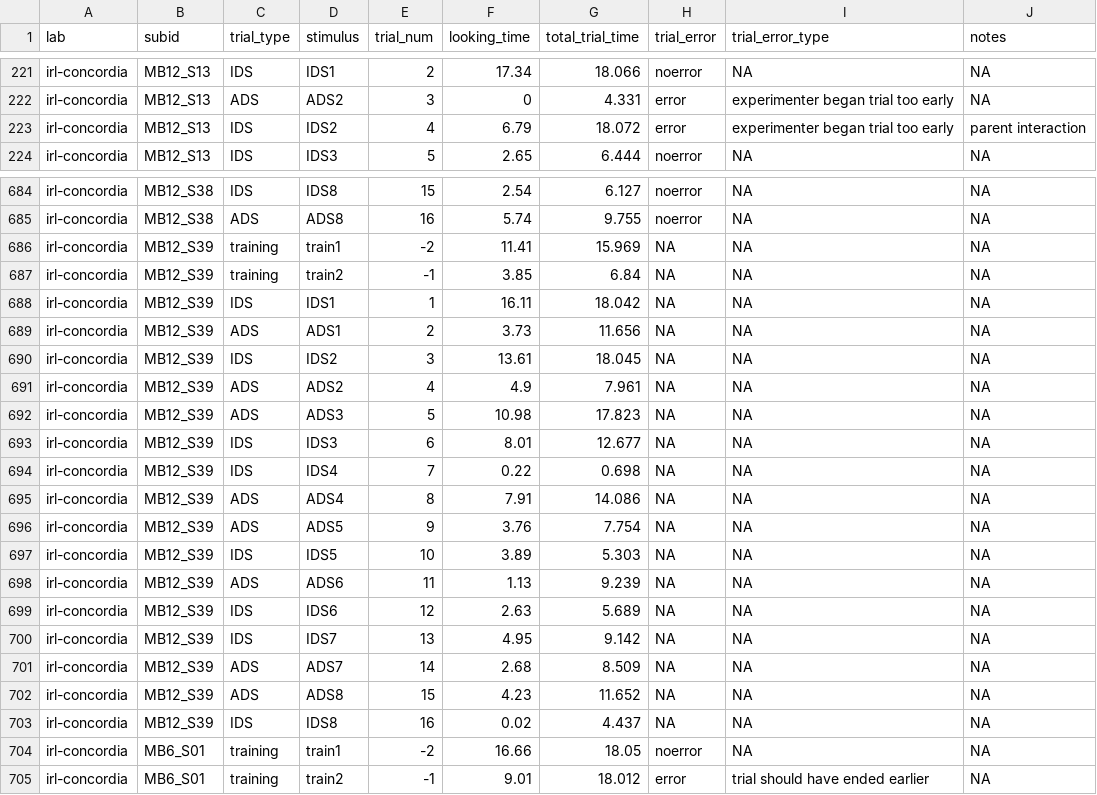
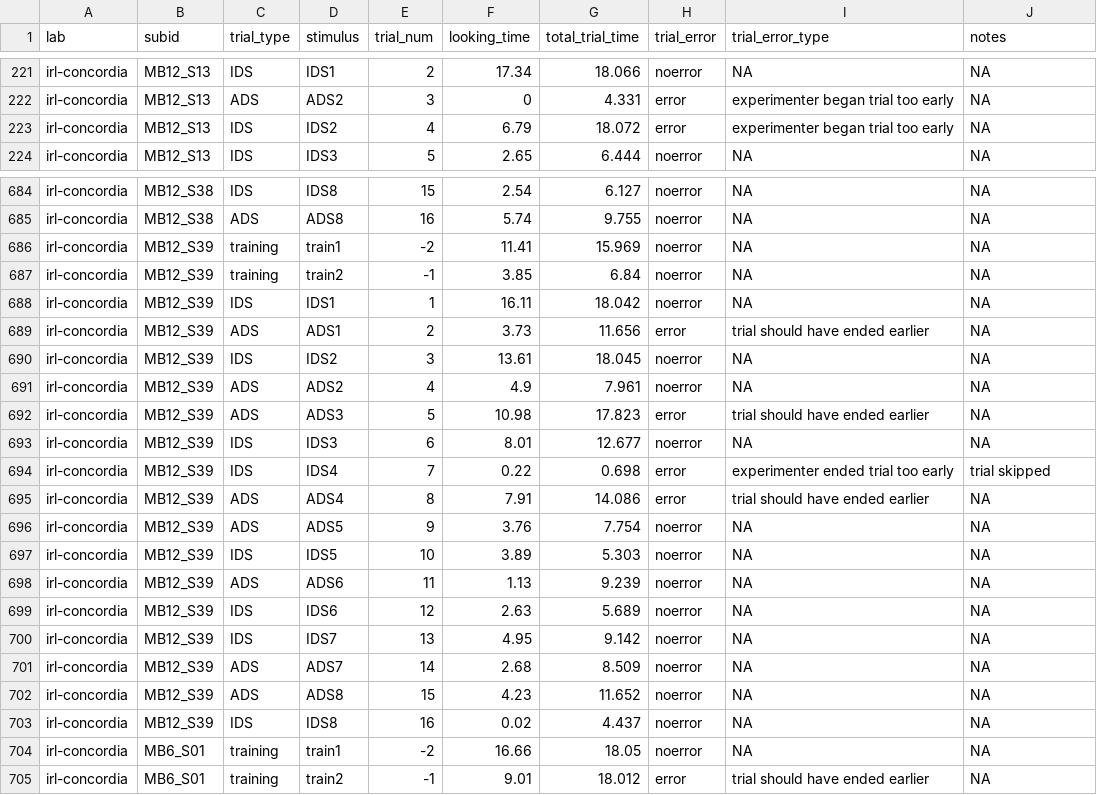
Before and after one commit to MegMastro/ManyBabies1, a CSV file: data/MB1_TrialData.csv, drawn as a sheet; only a part is shown, gaps mark what is left out; the diff covers the shown part only.

```diff
--- a/data/MB1_TrialData.csv
+++ b/data/MB1_TrialData.csv
@@ -222,3 +222,3 @@
 "irl-concordia","MB12_S13","ADS","ADS2",3,0,4.331,"error","experimenter began trial too early",NA
-"irl-concordia","MB12_S13","IDS","IDS2",4,6.79,18.072,"error","experimenter began trial too early","parent interaction"
+"irl-concordia","MB12_S13","IDS","IDS2",4,6.79,18.072,"error","experimenter began trial too early",NA
 "irl-concordia","MB12_S13","IDS","IDS3",5,2.65,6.444,"noerror",NA,NA
@@ -685,20 +685,20 @@
 "irl-concordia","MB12_S38","ADS","ADS8",16,5.74,9.755,"noerror",NA,NA
-"irl-concordia","MB12_S39","training","train1",-2,11.41,15.969,NA,NA,NA
-"irl-concordia","MB12_S39","training","train2",-1,3.85,6.84,NA,NA,NA
-"irl-concordia","MB12_S39","IDS","IDS1",1,16.11,18.042,NA,NA,NA
-"irl-concordia","MB12_S39","ADS","ADS1",2,3.73,11.656,NA,NA,NA
-"irl-concordia","MB12_S39","IDS","IDS2",3,13.61,18.045,NA,NA,NA
-"irl-concordia","MB12_S39","ADS","ADS2",4,4.9,7.961,NA,NA,NA
-"irl-concordia","MB12_S39","ADS","ADS3",5,10.98,17.823,NA,NA,NA
-"irl-concordia","MB12_S39","IDS","IDS3",6,8.01,12.677,NA,NA,NA
-"irl-concordia","MB12_S39","IDS","IDS4",7,0.22,0.698,NA,NA,NA
-"irl-concordia","MB12_S39","ADS","ADS4",8,7.91,14.086,NA,NA,NA
-"irl-concordia","MB12_S39","ADS","ADS5",9,3.76,7.754,NA,NA,NA
-"irl-concordia","MB12_S39","IDS","IDS5",10,3.89,5.303,NA,NA,NA
-"irl-concordia","MB12_S39","ADS","ADS6",11,1.13,9.239,NA,NA,NA
-"irl-concordia","MB12_S39","IDS","IDS6",12,2.63,5.689,NA,NA,NA
-"irl-concordia","MB12_S39","IDS","IDS7",13,4.95,9.142,NA,NA,NA
-"irl-concordia","MB12_S39","ADS","ADS7",14,2.68,8.509,NA,NA,NA
-"irl-concordia","MB12_S39","ADS","ADS8",15,4.23,11.652,NA,NA,NA
-"irl-concordia","MB12_S39","IDS","IDS8",16,0.02,4.437,NA,NA,NA
+"irl-concordia","MB12_S39","training","train1",-2,11.41,15.969,"noerror",NA,NA
+"irl-concordia","MB12_S39","training","train2",-1,3.85,6.84,"noerror",NA,NA
+"irl-concordia","MB12_S39","IDS","IDS1",1,16.11,18.042,"noerror",NA,NA
+"irl-concordia","MB12_S39","ADS","ADS1",2,3.73,11.656,"error","trial should have ended earlier",NA
+"irl-concordia","MB12_S39","IDS","IDS2",3,13.61,18.045,"noerror",NA,NA
+"irl-concordia","MB12_S39","ADS","ADS2",4,4.9,7.961,"noerror",NA,NA
+"irl-concordia","MB12_S39","ADS","ADS3",5,10.98,17.823,"error","trial should have ended earlier",NA
+"irl-concordia","MB12_S39","IDS","IDS3",6,8.01,12.677,"noerror",NA,NA
+"irl-concordia","MB12_S39","IDS","IDS4",7,0.22,0.698,"error","experimenter ended trial too early","trial skipped"
+"irl-concordia","MB12_S39","ADS","ADS4",8,7.91,14.086,"error","trial should have ended earlier",NA
+"irl-concordia","MB12_S39","ADS","ADS5",9,3.76,7.754,"noerror",NA,NA
+"irl-concordia","MB12_S39","IDS","IDS5",10,3.89,5.303,"noerror",NA,NA
+"irl-concordia","MB12_S39","ADS","ADS6",11,1.13,9.239,"noerror",NA,NA
+"irl-concordia","MB12_S39","IDS","IDS6",12,2.63,5.689,"noerror",NA,NA
+"irl-concordia","MB12_S39","IDS","IDS7",13,4.95,9.142,"noerror",NA,NA
+"irl-concordia","MB12_S39","ADS","ADS7",14,2.68,8.509,"noerror",NA,NA
+"irl-concordia","MB12_S39","ADS","ADS8",15,4.23,11.652,"noerror",NA,NA
+"irl-concordia","MB12_S39","IDS","IDS8",16,0.02,4.437,"noerror",NA,NA
 "irl-concordia","MB6_S01","training","train1",-2,16.66,18.05,"noerror",NA,NA
```
Also changed, not shown: 21 edited cells elsewhere in this file, data/MB1_TrialDataUpdated.csv, 1 other file.
